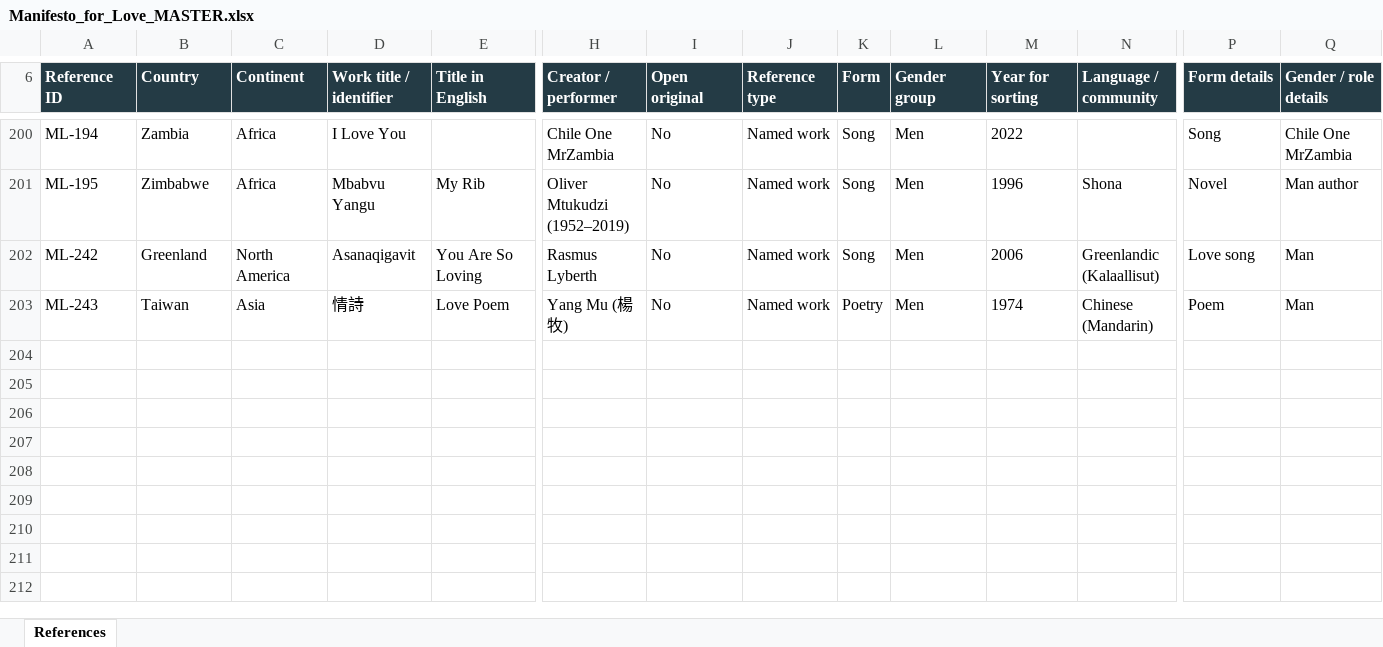
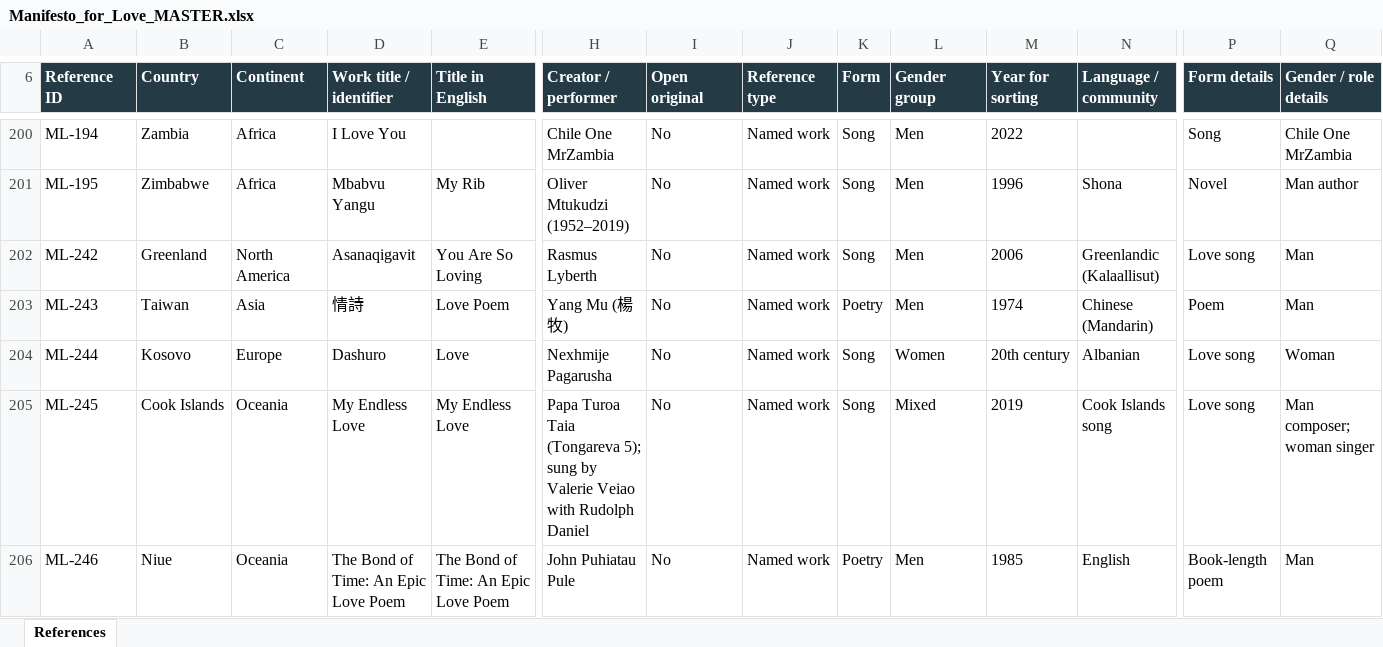
Before and after one commit to visioninglab/lovemanifesto, an Excel workbook: data/source/Manifesto_for_Love_MASTER.xlsx, sheet References, drawn as a sheet; only a part is shown, gaps mark what is left out; values as stored, in another font and other column widths than the file's, no borders; table styles not drawn; rows hold the shown columns only; the diff names each change by its address in the sheet, - before the commit and + after, or states it on an @@ line.

```diff
--- a/data/source/Manifesto_for_Love_MASTER.xlsx (sheet References)
+++ b/data/source/Manifesto_for_Love_MASTER.xlsx (sheet References)
+row 204: ML-244 | Kosovo | Europe | Dashuro | Love | Nexhmije Pagarusha | No | Named work | Song | Women | 20th century | Albanian | Love song | Woman
+row 205: ML-245 | Cook Islands | Oceania | My Endless Love | My Endless Love | Papa Turoa Taia (Tongareva 5); sung by Valerie Veiao with Rudolph Daniel | No | Named work | Song | Mixed | 2019 | Cook Islands song | Love song | Man composer; woman singer
+row 206: ML-246 | Niue | Oceania | The Bond of Time: An Epic Love Poem | The Bond of Time: An Epic Love Poem | John Puhiatau Pule | No | Named work | Poetry | Men | 1985 | English | Book-length poem | Man
```
Also changed, not shown: 7 other files.
